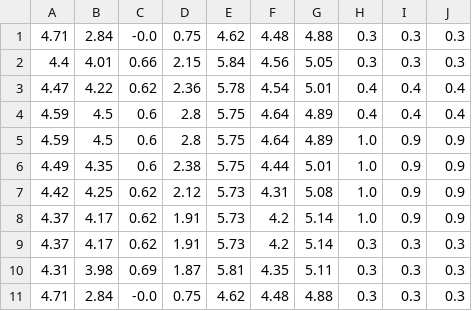
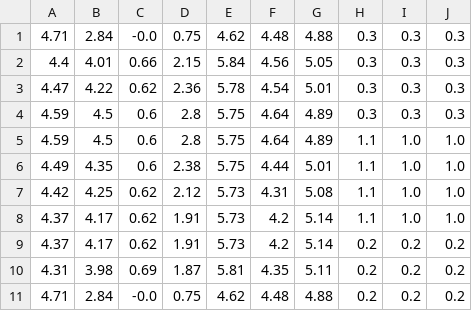
Before and after one commit to Neovai/kinova_infrastructure_planning, a CSV file: kinova_scripts/src/joint_angles/drawer_path.csv, drawn as a sheet.

Commit message:
changed grip strength in drawer path

```diff
--- a/kinova_scripts/src/joint_angles/drawer_path.csv
+++ b/kinova_scripts/src/joint_angles/drawer_path.csv
@@ -2,10 +2,10 @@
 4.4,4.01,0.66,2.15,5.84,4.56,5.05,0.3,0.3,0.3
-4.47,4.22,0.62,2.36,5.78,4.54,5.01,0.4,0.4,0.4
-4.59,4.5,0.6,2.8,5.75,4.64,4.89,0.4,0.4,0.4
-4.59,4.5,0.6,2.8,5.75,4.64,4.89,1.0,0.9,0.9
-4.49,4.35,0.6,2.38,5.75,4.44,5.01,1.0,0.9,0.9
-4.42,4.25,0.62,2.12,5.73,4.31,5.08,1.0,0.9,0.9
-4.37,4.17,0.62,1.91,5.73,4.2,5.14,1.0,0.9,0.9
-4.37,4.17,0.62,1.91,5.73,4.2,5.14,0.3,0.3,0.3
-4.31,3.98,0.69,1.87,5.81,4.35,5.11,0.3,0.3,0.3
-4.71,2.84,-0.0,0.75,4.62,4.48,4.88,0.3,0.3,0.3
+4.47,4.22,0.62,2.36,5.78,4.54,5.01,0.3,0.3,0.3
+4.59,4.5,0.6,2.8,5.75,4.64,4.89,0.3,0.3,0.3
+4.59,4.5,0.6,2.8,5.75,4.64,4.89,1.1,1.0,1.0
+4.49,4.35,0.6,2.38,5.75,4.44,5.01,1.1,1.0,1.0
+4.42,4.25,0.62,2.12,5.73,4.31,5.08,1.1,1.0,1.0
+4.37,4.17,0.62,1.91,5.73,4.2,5.14,1.1,1.0,1.0
+4.37,4.17,0.62,1.91,5.73,4.2,5.14,0.2,0.2,0.2
+4.31,3.98,0.69,1.87,5.81,4.35,5.11,0.2,0.2,0.2
+4.71,2.84,-0.0,0.75,4.62,4.48,4.88,0.2,0.2,0.2
```
